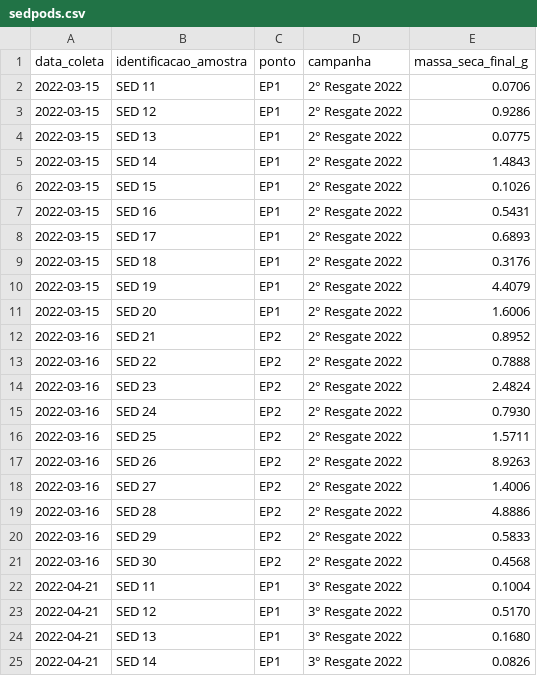
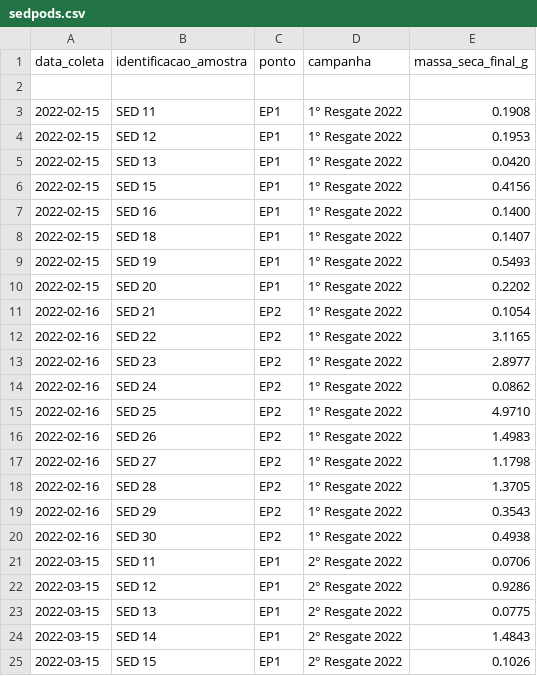
Before and after one commit to ambilev/poc-pgda, a CSV file: sedpods.csv, drawn as a sheet; only a part is shown; the shorter side is filled out with more unchanged rows; the diff covers the shown part only; the diff names each change by its address in the sheet, - before the commit and + after, or states it on an @@ line.

Commit message:
Add files via upload
Adicionando dados do 1R/2022 e 4R/EP2/2022

```diff
--- a/sedpods.csv
+++ b/sedpods.csv
+row 2: (empty)
+row 3: 2022-02-15 | SED 11 | EP1 | 1° Resgate 2022 | 0.1908
+row 4: 2022-02-15 | SED 12 | EP1 | 1° Resgate 2022 | 0.1953
+row 5: 2022-02-15 | SED 13 | EP1 | 1° Resgate 2022 | 0.0420
+row 6: 2022-02-15 | SED 15 | EP1 | 1° Resgate 2022 | 0.4156
+row 7: 2022-02-15 | SED 16 | EP1 | 1° Resgate 2022 | 0.1400
+row 8: 2022-02-15 | SED 18 | EP1 | 1° Resgate 2022 | 0.1407
+row 9: 2022-02-15 | SED 19 | EP1 | 1° Resgate 2022 | 0.5493
+row 10: 2022-02-15 | SED 20 | EP1 | 1° Resgate 2022 | 0.2202
+row 11: 2022-02-16 | SED 21 | EP2 | 1° Resgate 2022 | 0.1054
+row 12: 2022-02-16 | SED 22 | EP2 | 1° Resgate 2022 | 3.1165
+row 13: 2022-02-16 | SED 23 | EP2 | 1° Resgate 2022 | 2.8977
+row 14: 2022-02-16 | SED 24 | EP2 | 1° Resgate 2022 | 0.0862
+row 15: 2022-02-16 | SED 25 | EP2 | 1° Resgate 2022 | 4.9710
+row 16: 2022-02-16 | SED 26 | EP2 | 1° Resgate 2022 | 1.4983
+row 17: 2022-02-16 | SED 27 | EP2 | 1° Resgate 2022 | 1.1798
+row 18: 2022-02-16 | SED 28 | EP2 | 1° Resgate 2022 | 1.3705
+row 19: 2022-02-16 | SED 29 | EP2 | 1° Resgate 2022 | 0.3543
+row 20: 2022-02-16 | SED 30 | EP2 | 1° Resgate 2022 | 0.4938
```
Also changed, not shown: 10 added rows elsewhere in this file.
